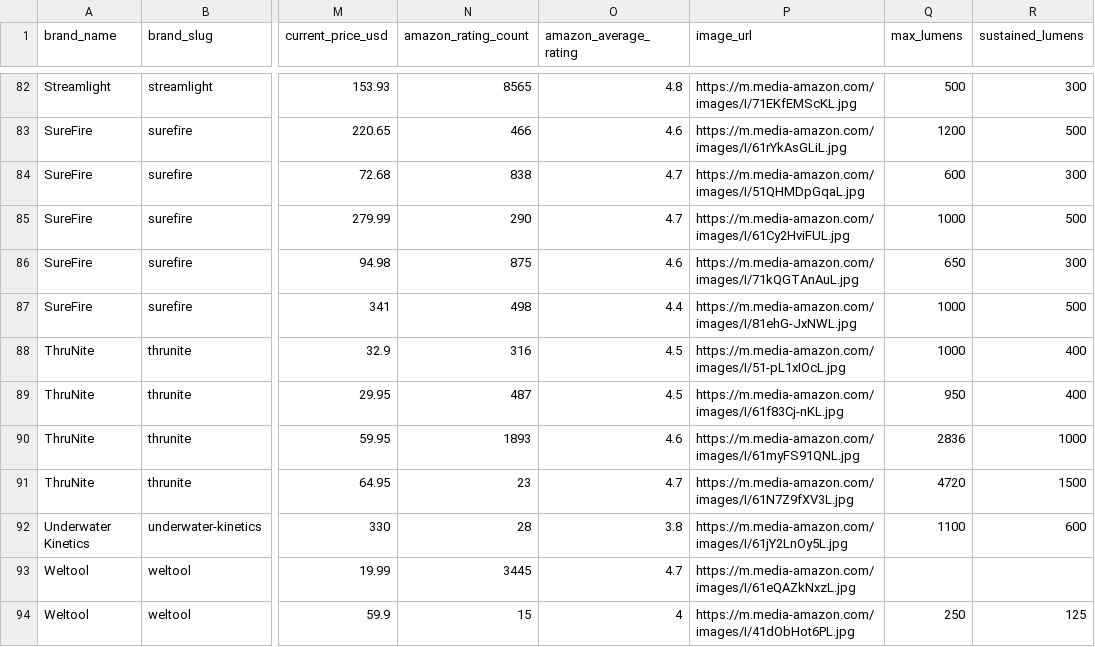
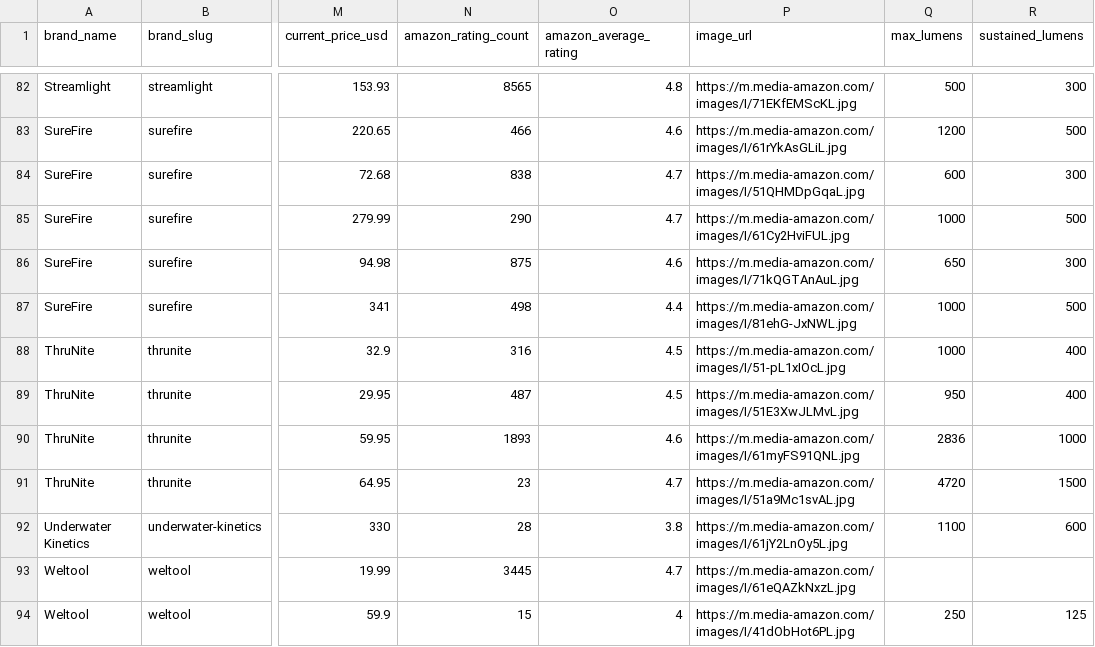
Before and after one commit to zrogers010/flashlight-ratings-go, a CSV file: data/manual_catalog.csv, drawn as a sheet; only a part is shown, gaps mark what is left out; the diff covers the shown part only; the diff names each change by its address in the sheet, - before the commit and + after, or states it on an @@ line.

Commit message:
fix images

```diff
--- a/data/manual_catalog.csv
+++ b/data/manual_catalog.csv
-P89 (image_url): https://m.media-amazon.com/images/I/61f83Cj-nKL.jpg
+P89 (image_url): https://m.media-amazon.com/images/I/51E3XwJLMvL.jpg
-P91 (image_url): https://m.media-amazon.com/images/I/61N7Z9fXV3L.jpg
+P91 (image_url): https://m.media-amazon.com/images/I/51a9Mc1svAL.jpg
```
Also changed, not shown: 19 edited cells elsewhere in this file.
